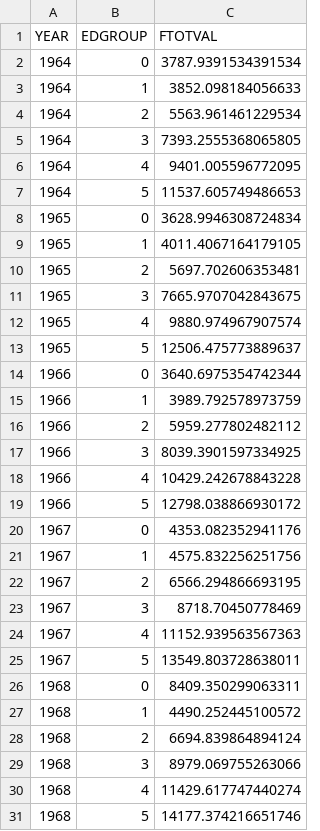
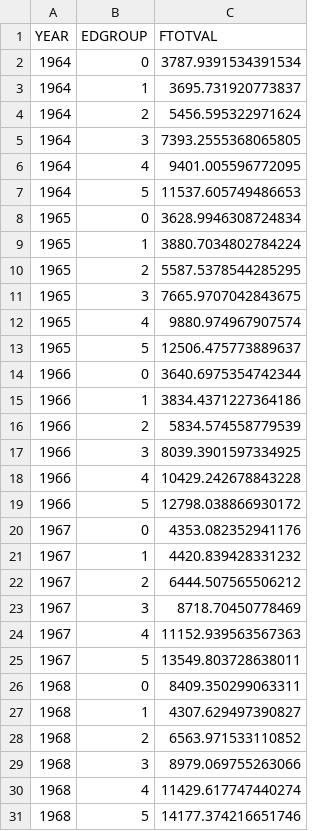
Before and after one commit to stanleytheli/history-data-analysis, a CSV file: aggregate/avg_income_ed.csv, drawn as a sheet; only a part is shown; the diff covers the shown part only.

Commit message:
Recalculated using more complete dataset cps_00005 (Education data now available for 1992-1999)

```diff
--- a/aggregate/avg_income_ed.csv
+++ b/aggregate/avg_income_ed.csv
@@ -2,4 +2,4 @@ YEAR,EDGROUP,FTOTVAL
 1964,0,3787.9391534391534
-1964,1,3852.098184056633
-1964,2,5563.961461229534
+1964,1,3695.731920773837
+1964,2,5456.595322971624
 1964,3,7393.2555368065805
@@ -8,4 +8,4 @@ YEAR,EDGROUP,FTOTVAL
 1965,0,3628.9946308724834
-1965,1,4011.4067164179105
-1965,2,5697.702606353481
+1965,1,3880.7034802784224
+1965,2,5587.5378544285295
 1965,3,7665.9707042843675
@@ -14,4 +14,4 @@ YEAR,EDGROUP,FTOTVAL
 1966,0,3640.6975354742344
-1966,1,3989.792578973759
-1966,2,5959.277802482112
+1966,1,3834.4371227364186
+1966,2,5834.574558779539
 1966,3,8039.3901597334925
@@ -20,4 +20,4 @@ YEAR,EDGROUP,FTOTVAL
 1967,0,4353.082352941176
-1967,1,4575.832256251756
-1967,2,6566.294866693195
+1967,1,4420.839428331232
+1967,2,6444.507565506212
 1967,3,8718.70450778469
@@ -26,4 +26,4 @@ YEAR,EDGROUP,FTOTVAL
 1968,0,8409.350299063311
-1968,1,4490.252445100572
-1968,2,6694.839864894124
+1968,1,4307.629497390827
+1968,2,6563.971533110852
 1968,3,8979.069755263066
```
Also changed, not shown: 40 added rows and 58 edited cells elsewhere in this file, aggregate/avg_income.csv, aggregate/avg_real_income_ed.csv, 6 other files.
